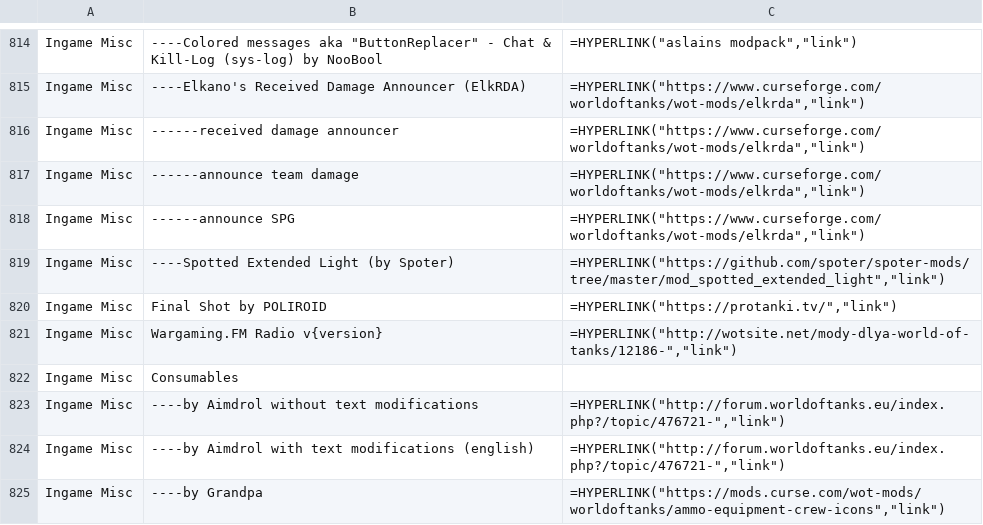
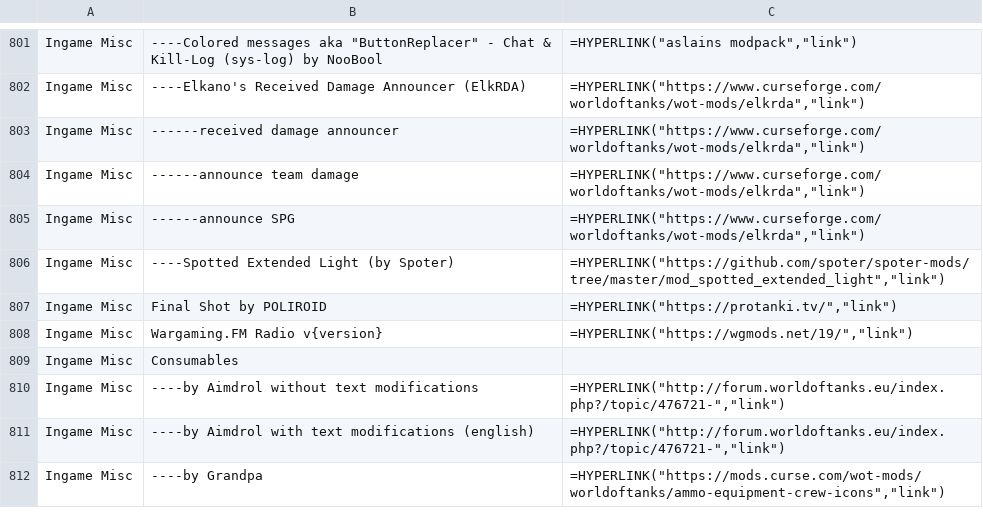
Before and after one commit to Willster419/RelhaxModpackDatabase, a CSV file: database_user.csv, drawn as a sheet; only a part is shown, gaps mark what is left out; the diff covers the shown part only.

```diff
--- a/database_user.csv
+++ b/database_user.csv
@@ -820,3 +807,3 @@ Ingame Misc	----Spotted Extended Light (by Spoter)	=HYPERLINK("https://github.co
 Ingame Misc	Final Shot by POLIROID	=HYPERLINK("https://protanki.tv/","link")
-Ingame Misc	Wargaming.FM Radio v{version}	=HYPERLINK("http://wotsite.net/mody-dlya-world-of-tanks/12186-","link")
+Ingame Misc	Wargaming.FM Radio v{version}	=HYPERLINK("https://wgmods.net/19/","link")
 Ingame Misc	Consumables	
```
Also changed, not shown: 13 removed rows and 2 edited cells elsewhere in this file, database_internal.csv.
